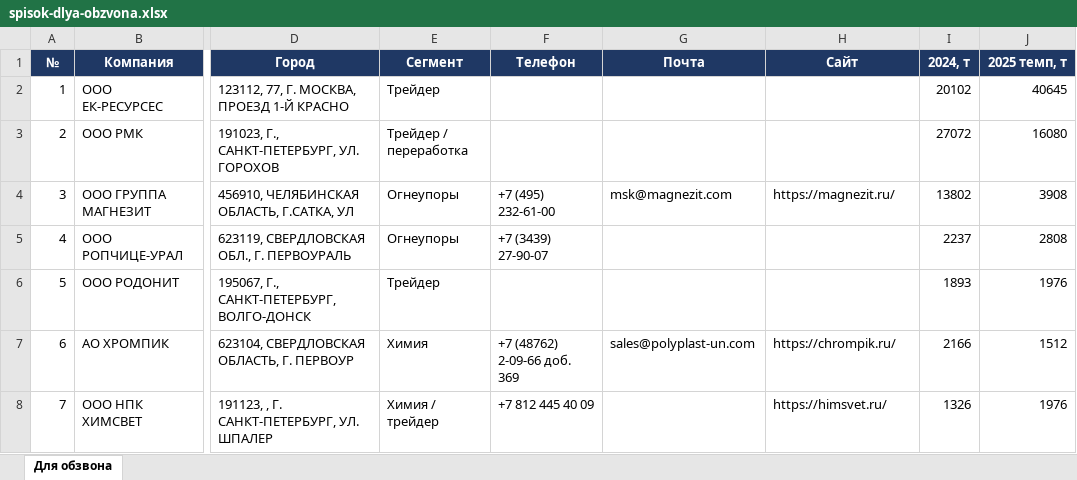
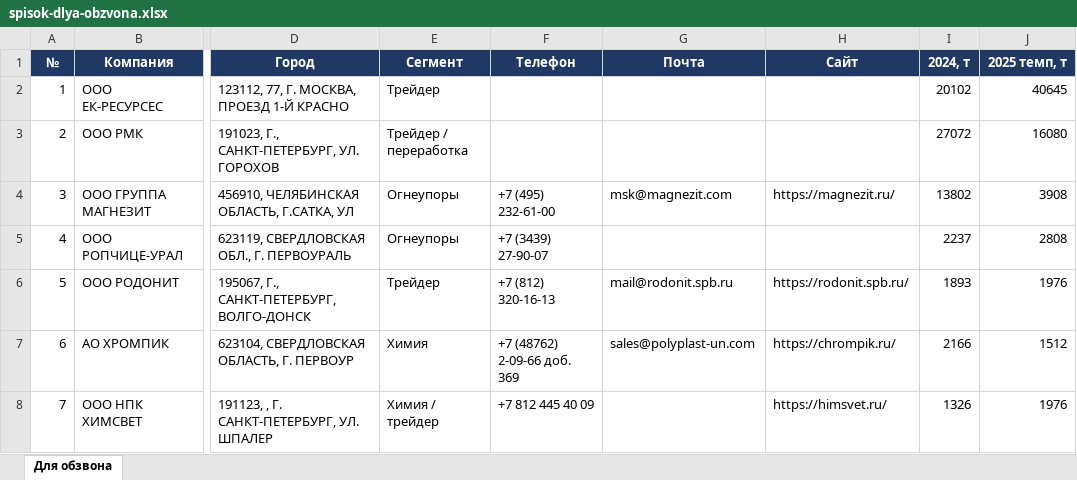
Before and after one commit to Alanshao10/dastgir, an Excel workbook: spisok-dlya-obzvona.xlsx, sheet Для обзвона, drawn as a sheet; only a part is shown, gaps mark what is left out; values as stored, in another font and other column widths than the file's, no borders; the diff names each change by its address in the sheet, - before the commit and + after, or states it on an @@ line.

Commit message:
Excel: 7 телефонов

```diff
--- a/spisok-dlya-obzvona.xlsx (sheet Для обзвона)
+++ b/spisok-dlya-obzvona.xlsx (sheet Для обзвона)
-F6 (Телефон): (empty)
+F6 (Телефон): +7 (812) 320-16-13
-G6 (Почта): (empty)
+G6 (Почта): mail@rodonit.spb.ru
-H6 (Сайт): (empty)
+H6 (Сайт): https://rodonit.spb.ru/
```
